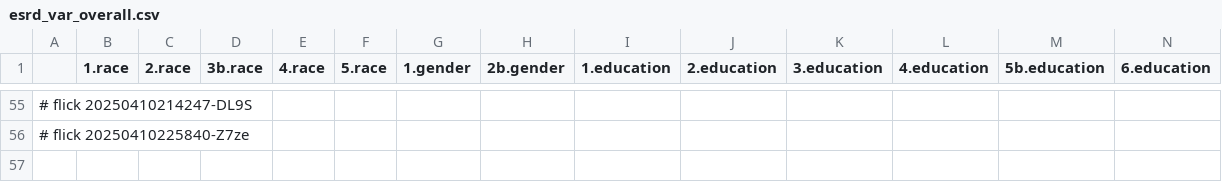
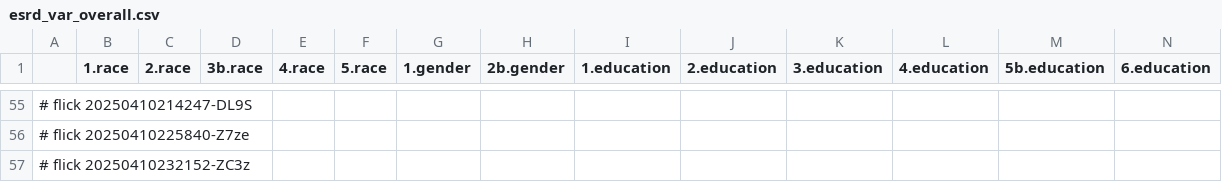
Before and after one commit to abikesa/hologram, a CSV file: kitabo/ensi/ukubona/donorcase/test3/assets/csv/esrd_var_overall.csv, drawn as a sheet; only a part is shown, gaps mark what is left out; rows hold the shown columns only; the diff names each change by its address in the sheet, - before the commit and + after, or states it on an @@ line.

Commit message:
kitabo/ensi/ukubona/donorcase/test3/assets/csv/esrd_var_overall.csv

```diff
--- a/kitabo/ensi/ukubona/donorcase/test3/assets/csv/esrd_var_overall.csv
+++ b/kitabo/ensi/ukubona/donorcase/test3/assets/csv/esrd_var_overall.csv
+row 57: # flick 20250410232152-ZC3z
```
